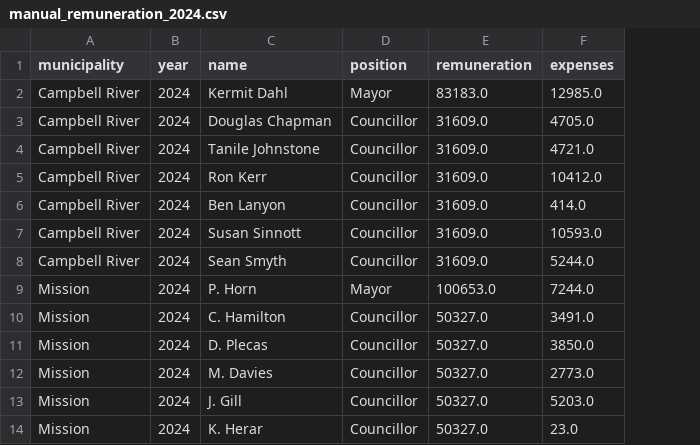
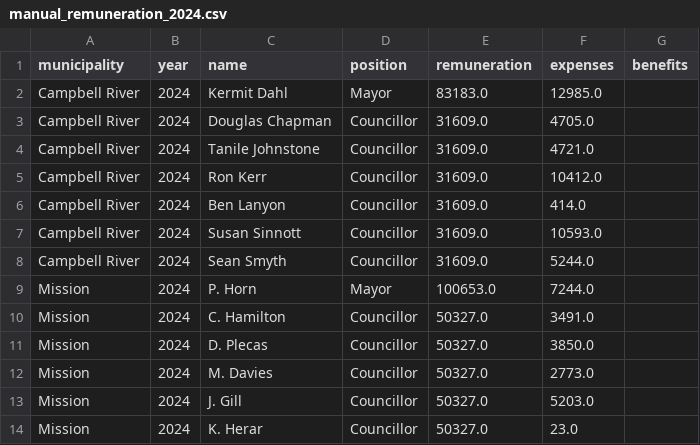
Before and after one commit to Hamilton-at-CapU/sofi-dashboard, a CSV file: data_prep/manual_remuneration_2024.csv, drawn as a sheet; only a part is shown; the diff names each change by its address in the sheet, - before the commit and + after, or states it on an @@ line.

Commit message:
add expenses and benefits

```diff
--- a/data_prep/manual_remuneration_2024.csv
+++ b/data_prep/manual_remuneration_2024.csv
+column G (benefits), empty
```
Also changed, not shown: 5 other files.
